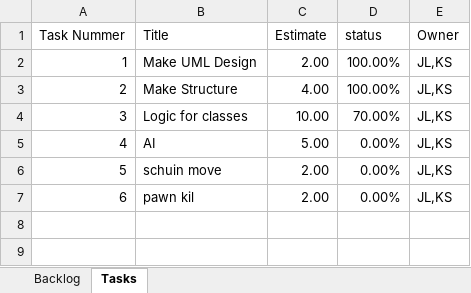
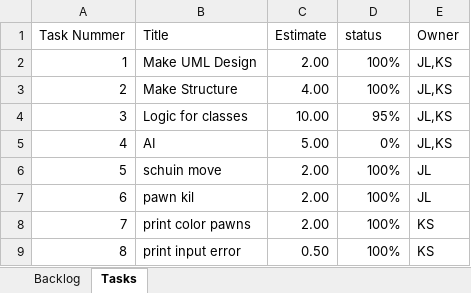
Before and after one commit to Singh-Kiran-P/Chess, an Excel workbook: Scrum/BACKLOG.xlsx, sheet Tasks, drawn as a sheet; values as stored, in another font and other column widths than the file's, no borders; charts and pictures not drawn; the diff names each change by its address in the sheet, - before the commit and + after, or states it on an @@ line.

```diff
--- a/Scrum/BACKLOG.xlsx (sheet Tasks)
+++ b/Scrum/BACKLOG.xlsx (sheet Tasks)
-D2:D3 (status): 100.00%
+D2:D3 (status): 100%
-D4 (status): 70.00%
+D4 (status): 95%
-D5 (status): 0.00%
+D5 (status): 0%
-D6:D7 (status): 0.00%
+D6:D7 (status): 100%
-E6:E7 (Owner): JL,KS
+E6:E7 (Owner): JL
+row 8: 7 | print color pawns | 2.00 | 100% | KS
+row 9: 8 | print input error | 0.50 | 100% | KS
```
Also changed, not shown: sheet Backlog, charts or pictures.
